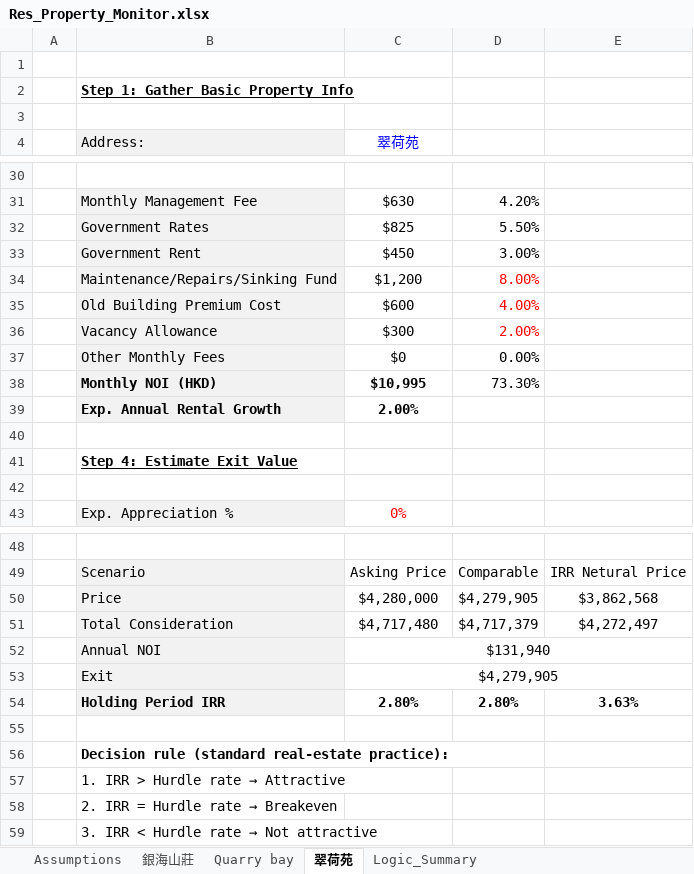
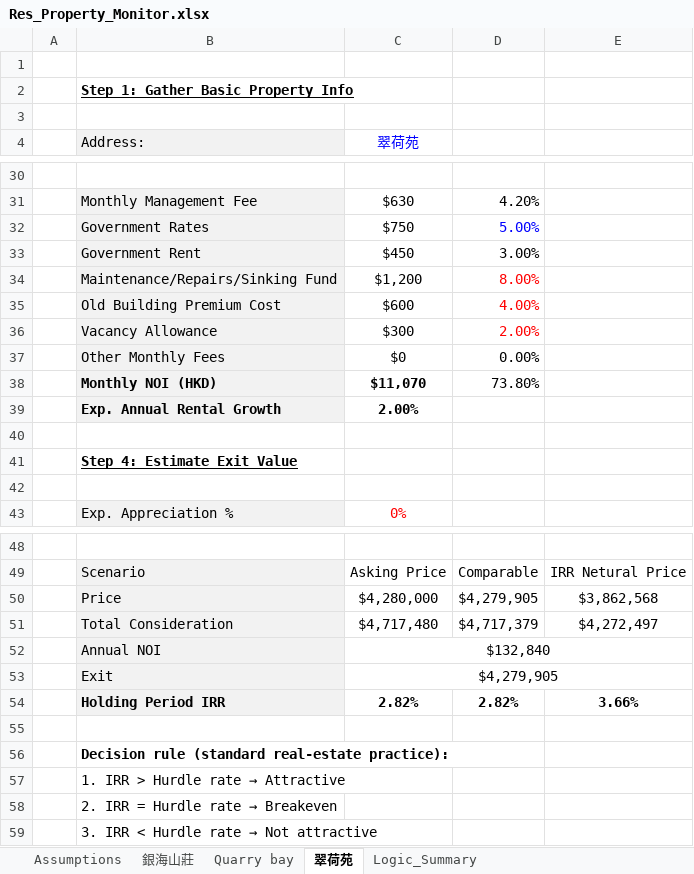
Before and after one commit to JerryChenz/Invest_Proc_1, an Excel workbook: financial_models/Res_Property_Monitor.xlsx, sheet 翠荷苑, drawn as a sheet; only a part is shown, gaps mark what is left out; values as stored, in another font and other column widths than the file's, no borders; the diff names each change by its address in the sheet, - before the commit and + after, or states it on an @@ line.

```diff
--- a/financial_models/Res_Property_Monitor.xlsx (sheet 翠荷苑)
+++ b/financial_models/Res_Property_Monitor.xlsx (sheet 翠荷苑)
-C32 (翠荷苑): $825
+C32 (翠荷苑): $750
-D32: 5.50%
+D32: 5.00%
-D32 text colour: black
+D32 text colour: #0000FF
-C38 (翠荷苑): $10,995
+C38 (翠荷苑): $11,070
-D38: 73.30%
+D38: 73.80%
-C52 (翠荷苑): $131,940
+C52 (翠荷苑): $132,840
-C54 (翠荷苑): 2.80%
+C54 (翠荷苑): 2.82%
-D54: 2.80%
+D54: 2.82%
-E54: 3.63%
+E54: 3.66%
```
Also changed, not shown: sheet 銀海山莊, sheet Quarry bay, sheet Assumptions.
